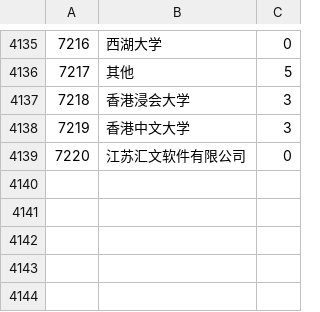
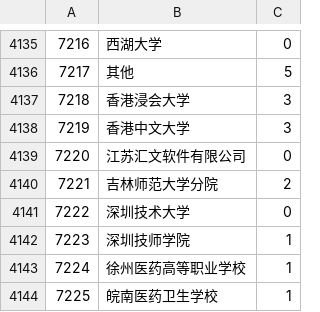
Before and after one commit to ptgeft/edu-src, a CSV file: list_firm/list_firm.csv (was list_firm.csv), drawn as a sheet; only a part is shown, gaps mark what is left out; the diff names each change by its address in the sheet, - before the commit and + after, or states it on an @@ line.

```diff
--- a/list_firm.csv
+++ b/list_firm/list_firm.csv
+row 4140: 7221 | 吉林师范大学分院 | 2
+row 4141: 7222 | 深圳技术大学 | 0
+row 4142: 7223 | 深圳技师学院 | 1
+row 4143: 7224 | 徐州医药高等职业学校 | 1
+row 4144: 7225 | 皖南医药卫生学校 | 1
```
Also changed, not shown: 3 other files.
